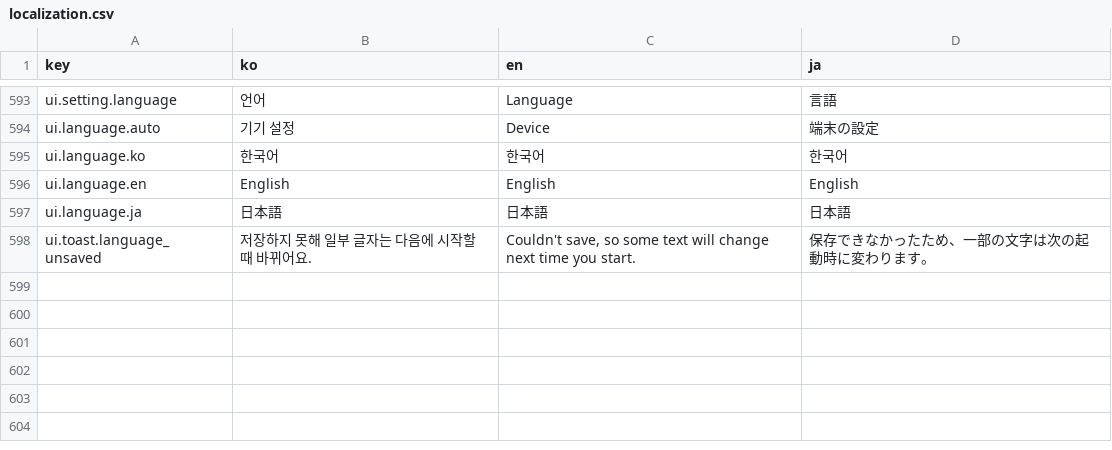
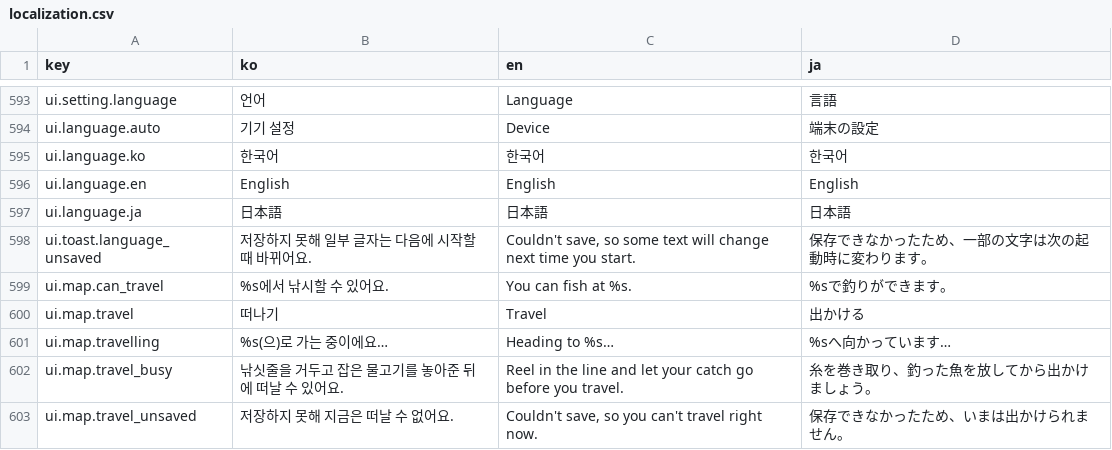
Before and after one commit to jeiel85/ripple-garden, a CSV file: godot/data/localization.csv, drawn as a sheet; only a part is shown, gaps mark what is left out; the diff names each change by its address in the sheet, - before the commit and + after, or states it on an @@ line.

```diff
--- a/godot/data/localization.csv
+++ b/godot/data/localization.csv
+row 599: ui.map.can_travel | %s에서 낚시할 수 있어요. | You can fish at %s. | %sで釣りができます。
+row 600: ui.map.travel | 떠나기 | Travel | 出かける
+row 601: ui.map.travelling | %s(으)로 가는 중이에요… | Heading to %s… | %sへ向かっています…
+row 602: ui.map.travel_busy | 낚싯줄을 거두고 잡은 물고기를 놓아준 뒤에 떠날 수 있어요. | Reel in the line and let your catch go before you travel. | 糸を巻き取り、釣った魚を放してから出かけましょう。
+row 603: ui.map.travel_unsaved | 저장하지 못해 지금은 떠날 수 없어요. | Couldn't save, so you can't travel right now. | 保存できなかったため、いまは出かけられません。
```
Also changed, not shown: 59 other files.
